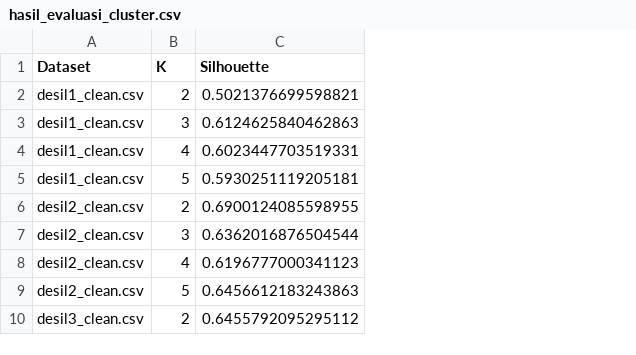
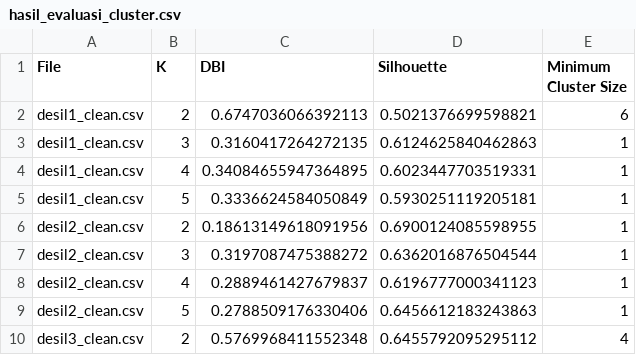
Before and after one commit to mia376/dashboard-desil1-agam, a CSV file: hasil_evaluasi/hasil_evaluasi_cluster.csv, drawn as a sheet; only a part is shown; the diff names each change by its address in the sheet, - before the commit and + after, or states it on an @@ line.

Commit message:
Update evaluasi clustering

```diff
--- a/hasil_evaluasi/hasil_evaluasi_cluster.csv
+++ b/hasil_evaluasi/hasil_evaluasi_cluster.csv
+column C (DBI), rows 2-10: 0.6747036066392113 | 0.3160417264272135 | 0.34084655947364895 | 0.3336624584050849 | 0.18613149618091956 | 0.3197087475388272 | 0.2889461427679837 | 0.2788509176330406 | 0.5769968411552348
+column E (Minimum Cluster Size), rows 2-10: 6 | 1 | 1 | 1 | 1 | 1 | 1 | 1 | 4
-A1: Dataset
+A1: File
```
Also changed, not shown: 3 other files.
